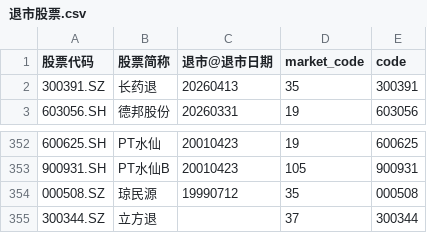
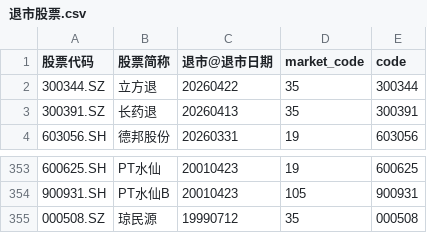
Before and after one commit to hefengfan/wencai, a CSV file: 退市股票.csv, drawn as a sheet; only a part is shown, gaps mark what is left out; removed rows and columns are numbered as before the commit, all else as after; the diff names each change by its address in the sheet, - before the commit and + after, or states it on an @@ line.

```diff
--- a/退市股票.csv
+++ b/退市股票.csv
+row 2: 300344.SZ | 立方退 | 20260422 | 35 | 300344
-row 355: 300344.SZ | 立方退 |  | 37 | 300344
```
Also changed, not shown: 人气排名.csv, 推荐新手买入热门.csv, 2 other files.
